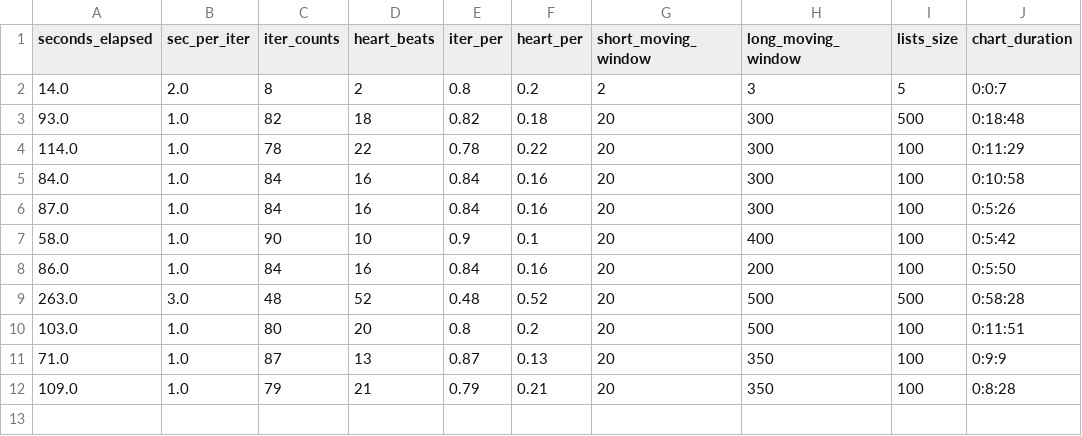
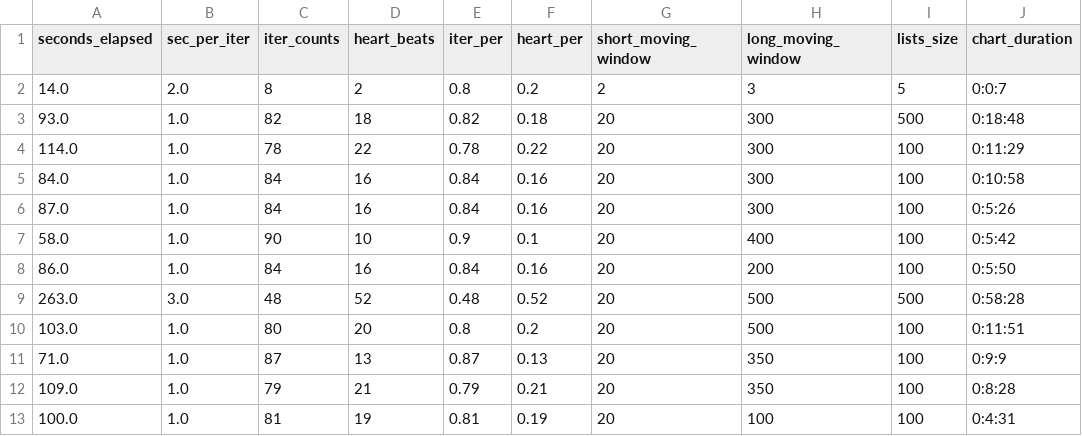
Before and after one commit to ramkumarr02/Oanda_Trading, a CSV file: data/wma_chart.csv, drawn as a sheet; the diff names each change by its address in the sheet, - before the commit and + after, or states it on an @@ line.

```diff
--- a/data/wma_chart.csv
+++ b/data/wma_chart.csv
+row 13: 100.0 | 1.0 | 81 | 19 | 0.81 | 0.19 | 20 | 100 | 100 | 0:4:31
```
Also changed, not shown: 5 other files.
